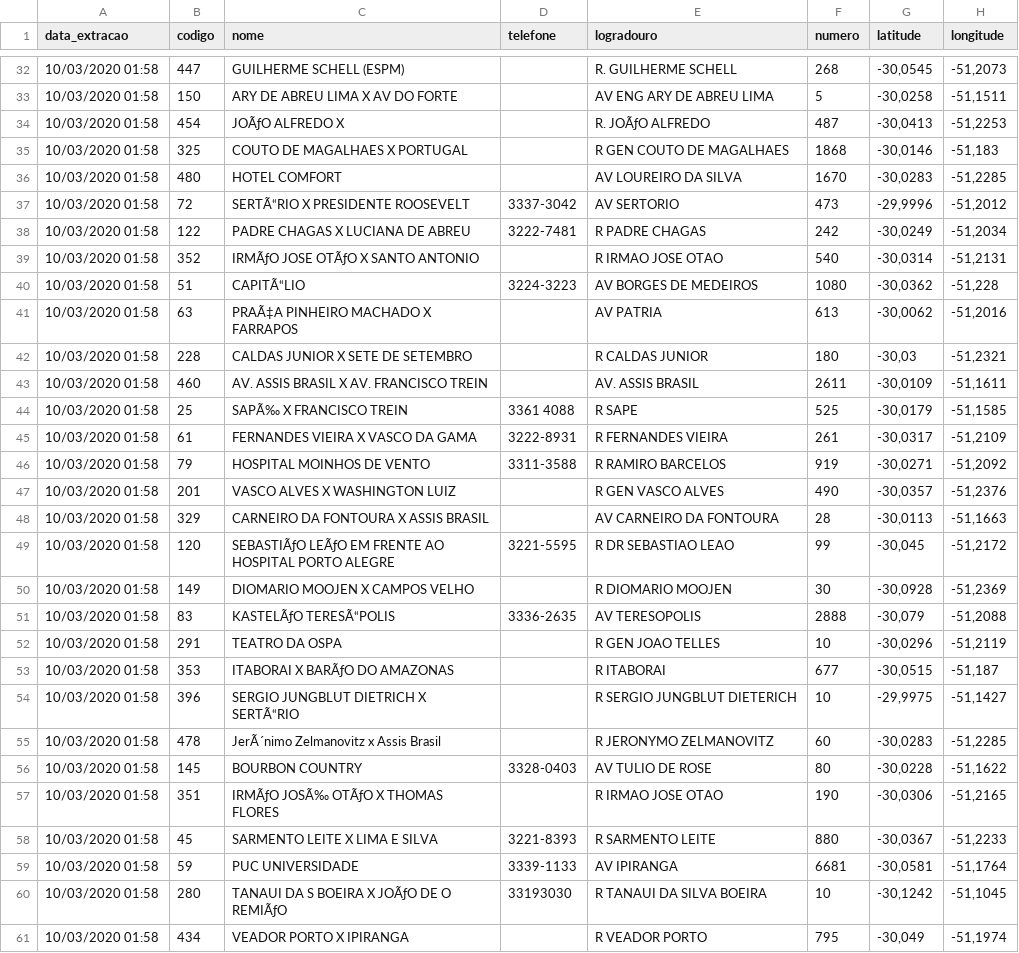
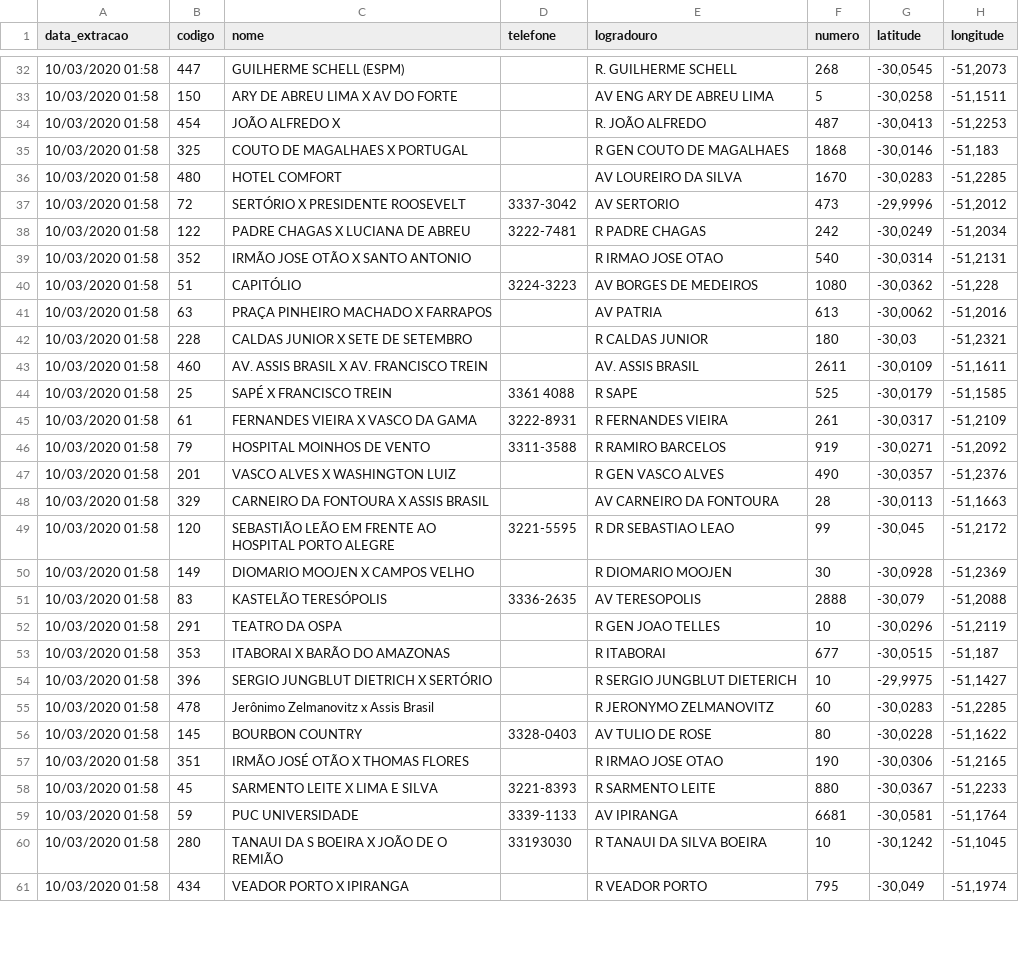
Before and after one commit to brunomdrrosa/Dell_IT_Academy_Jun2021, a CSV file: pontos_taxi.csv, drawn as a sheet; only a part is shown, gaps mark what is left out; the diff covers the shown part only.

```diff
--- a/pontos_taxi.csv
+++ b/pontos_taxi.csv
@@ -33,13 +33,13 @@ data_extracao,codigo,nome,telefone,logradouro,numero,latitude,longitude
 10/03/2020 01:58,150,ARY DE ABREU LIMA X AV DO FORTE,,AV ENG ARY DE ABREU LIMA,5,"-30,0258","-51,1511"
-10/03/2020 01:58,454,JOÃƒO ALFREDO X,,R. JOÃƒO ALFREDO,487,"-30,0413","-51,2253"
+10/03/2020 01:58,454,JOÃO ALFREDO X,,R. JOÃO ALFREDO,487,"-30,0413","-51,2253"
 10/03/2020 01:58,325,COUTO DE MAGALHAES X PORTUGAL,,R GEN COUTO DE MAGALHAES,1868,"-30,0146","-51,183"
 10/03/2020 01:58,480,HOTEL COMFORT,,AV LOUREIRO DA SILVA,1670,"-30,0283","-51,2285"
-10/03/2020 01:58,72,SERTÃ“RIO X PRESIDENTE ROOSEVELT,3337-3042,AV SERTORIO,473,"-29,9996","-51,2012"
+10/03/2020 01:58,72,SERTÓRIO X PRESIDENTE ROOSEVELT,3337-3042,AV SERTORIO,473,"-29,9996","-51,2012"
 10/03/2020 01:58,122,PADRE CHAGAS X LUCIANA DE ABREU,3222-7481,R PADRE CHAGAS,242,"-30,0249","-51,2034"
-10/03/2020 01:58,352,IRMÃƒO JOSE OTÃƒO X SANTO ANTONIO,,R IRMAO JOSE OTAO,540,"-30,0314","-51,2131"
-10/03/2020 01:58,51,CAPITÃ“LIO,3224-3223,AV BORGES DE MEDEIROS,1080,"-30,0362","-51,228"
-10/03/2020 01:58,63,PRAÃ‡A PINHEIRO MACHADO X FARRAPOS,,AV PATRIA,613,"-30,0062","-51,2016"
+10/03/2020 01:58,352,IRMÃO JOSE OTÃO X SANTO ANTONIO,,R IRMAO JOSE OTAO,540,"-30,0314","-51,2131"
+10/03/2020 01:58,51,CAPITÓLIO,3224-3223,AV BORGES DE MEDEIROS,1080,"-30,0362","-51,228"
+10/03/2020 01:58,63,PRAÇA PINHEIRO MACHADO X FARRAPOS,,AV PATRIA,613,"-30,0062","-51,2016"
 10/03/2020 01:58,228,CALDAS JUNIOR X SETE DE SETEMBRO,,R CALDAS JUNIOR,180,"-30,03","-51,2321"
 10/03/2020 01:58,460,AV. ASSIS BRASIL X AV. FRANCISCO TREIN,,AV. ASSIS BRASIL,2611,"-30,0109","-51,1611"
-10/03/2020 01:58,25,SAPÃ‰ X FRANCISCO TREIN,3361 4088,R SAPE,525,"-30,0179","-51,1585"
+10/03/2020 01:58,25,SAPÉ X FRANCISCO TREIN,3361 4088,R SAPE,525,"-30,0179","-51,1585"
 10/03/2020 01:58,61,FERNANDES VIEIRA X VASCO DA GAMA,3222-8931,R FERNANDES VIEIRA,261,"-30,0317","-51,2109"
@@ -48,14 +48,14 @@ data_extracao,codigo,nome,telefone,logradouro,numero,latitude,longitude
 10/03/2020 01:58,329,CARNEIRO DA FONTOURA X ASSIS BRASIL,,AV CARNEIRO DA FONTOURA,28,"-30,0113","-51,1663"
-10/03/2020 01:58,120,SEBASTIÃƒO LEÃƒO EM FRENTE AO HOSPITAL PORTO ALEGRE,3221-5595,R DR SEBASTIAO LEAO,99,"-30,045","-51,2172"
+10/03/2020 01:58,120,SEBASTIÃO LEÃO EM FRENTE AO HOSPITAL PORTO ALEGRE,3221-5595,R DR SEBASTIAO LEAO,99,"-30,045","-51,2172"
 10/03/2020 01:58,149,DIOMARIO MOOJEN X CAMPOS VELHO,,R DIOMARIO MOOJEN,30,"-30,0928","-51,2369"
-10/03/2020 01:58,83,KASTELÃƒO TERESÃ“POLIS,3336-2635,AV TERESOPOLIS,2888,"-30,079","-51,2088"
+10/03/2020 01:58,83,KASTELÃO TERESÓPOLIS,3336-2635,AV TERESOPOLIS,2888,"-30,079","-51,2088"
 10/03/2020 01:58,291,TEATRO DA OSPA,,R GEN JOAO TELLES,10,"-30,0296","-51,2119"
-10/03/2020 01:58,353,ITABORAI X BARÃƒO DO AMAZONAS,,R ITABORAI,677,"-30,0515","-51,187"
-10/03/2020 01:58,396,SERGIO JUNGBLUT DIETRICH X SERTÃ“RIO,,R SERGIO JUNGBLUT DIETERICH,10,"-29,9975","-51,1427"
-10/03/2020 01:58,478,JerÃ´nimo Zelmanovitz x Assis Brasil,,R JERONYMO ZELMANOVITZ,60,"-30,0283","-51,2285"
+10/03/2020 01:58,353,ITABORAI X BARÃO DO AMAZONAS,,R ITABORAI,677,"-30,0515","-51,187"
+10/03/2020 01:58,396,SERGIO JUNGBLUT DIETRICH X SERTÓRIO,,R SERGIO JUNGBLUT DIETERICH,10,"-29,9975","-51,1427"
+10/03/2020 01:58,478,Jerônimo Zelmanovitz x Assis Brasil,,R JERONYMO ZELMANOVITZ,60,"-30,0283","-51,2285"
 10/03/2020 01:58,145,BOURBON COUNTRY,3328-0403,AV TULIO DE ROSE,80,"-30,0228","-51,1622"
-10/03/2020 01:58,351,IRMÃƒO JOSÃ‰ OTÃƒO X THOMAS FLORES,,R IRMAO JOSE OTAO,190,"-30,0306","-51,2165"
+10/03/2020 01:58,351,IRMÃO JOSÉ OTÃO X THOMAS FLORES,,R IRMAO JOSE OTAO,190,"-30,0306","-51,2165"
 10/03/2020 01:58,45,SARMENTO LEITE X LIMA E SILVA,3221-8393,R SARMENTO LEITE,880,"-30,0367","-51,2233"
 10/03/2020 01:58,59,PUC UNIVERSIDADE,3339-1133,AV IPIRANGA,6681,"-30,0581","-51,1764"
-10/03/2020 01:58,280,TANAUI DA S BOEIRA X JOÃƒO DE O REMIÃƒO,33193030,R TANAUI DA SILVA BOEIRA,10,"-30,1242","-51,1045"
+10/03/2020 01:58,280,TANAUI DA S BOEIRA X JOÃO DE O REMIÃO,33193030,R TANAUI DA SILVA BOEIRA,10,"-30,1242","-51,1045"
 10/03/2020 01:58,434,VEADOR PORTO X IPIRANGA,,R VEADOR PORTO,795,"-30,049","-51,1974"
```
Also changed, not shown: 153 edited cells elsewhere in this file, 5 other files.
